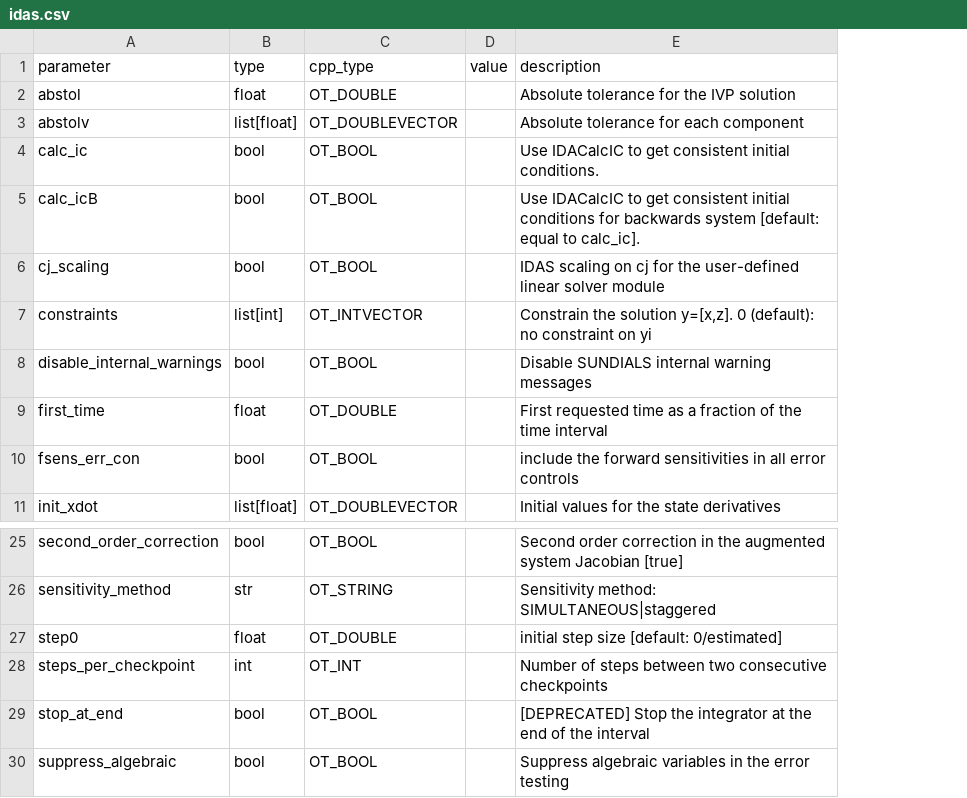
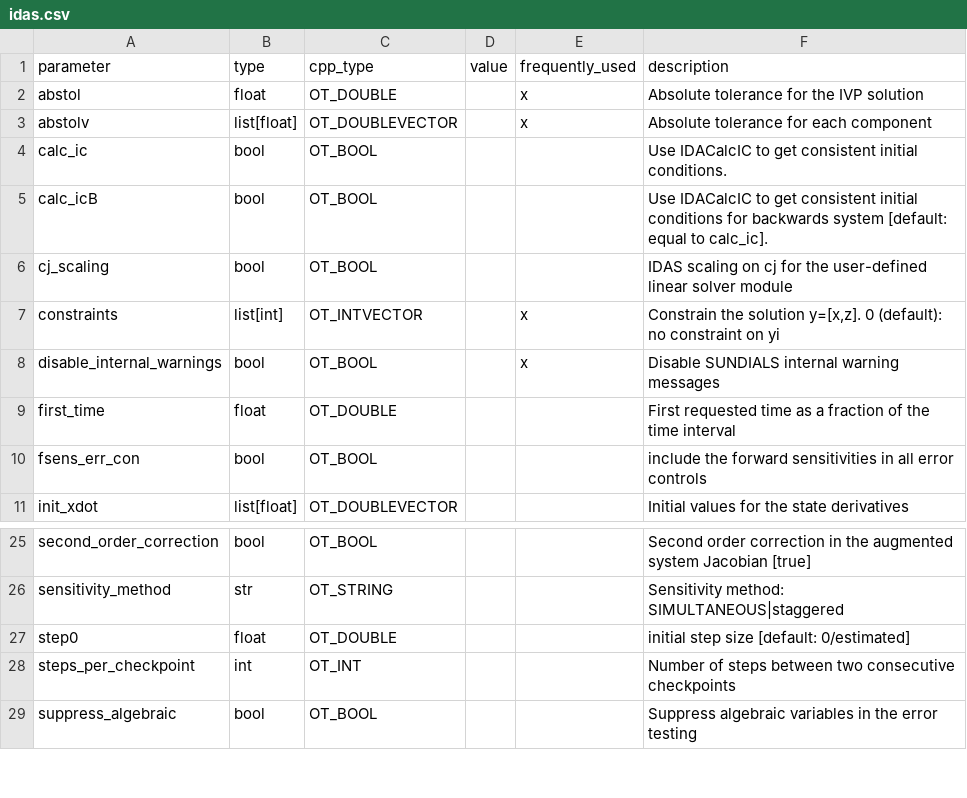
Before and after one commit to ductrivo/nextpredco, a CSV file: src/nextpredco/core/settings/options/idas.csv, drawn as a sheet; only a part is shown, gaps mark what is left out; removed rows and columns are numbered as before the commit, all else as after; the diff names each change by its address in the sheet, - before the commit and + after, or states it on an @@ line.

```diff
--- a/src/nextpredco/core/settings/options/idas.csv
+++ b/src/nextpredco/core/settings/options/idas.csv
+column E (frequently_used), rows 2-8: x | x |  |  |  | x | x
-row 29: stop_at_end | bool | OT_BOOL |  | [DEPRECATED] Stop the integrator at the end of the interval
```
Also changed, not shown: src/nextpredco/core/settings/options/casadi_integrator.csv, src/nextpredco/core/settings/options/casadi_nlp.csv, 6 other files.
